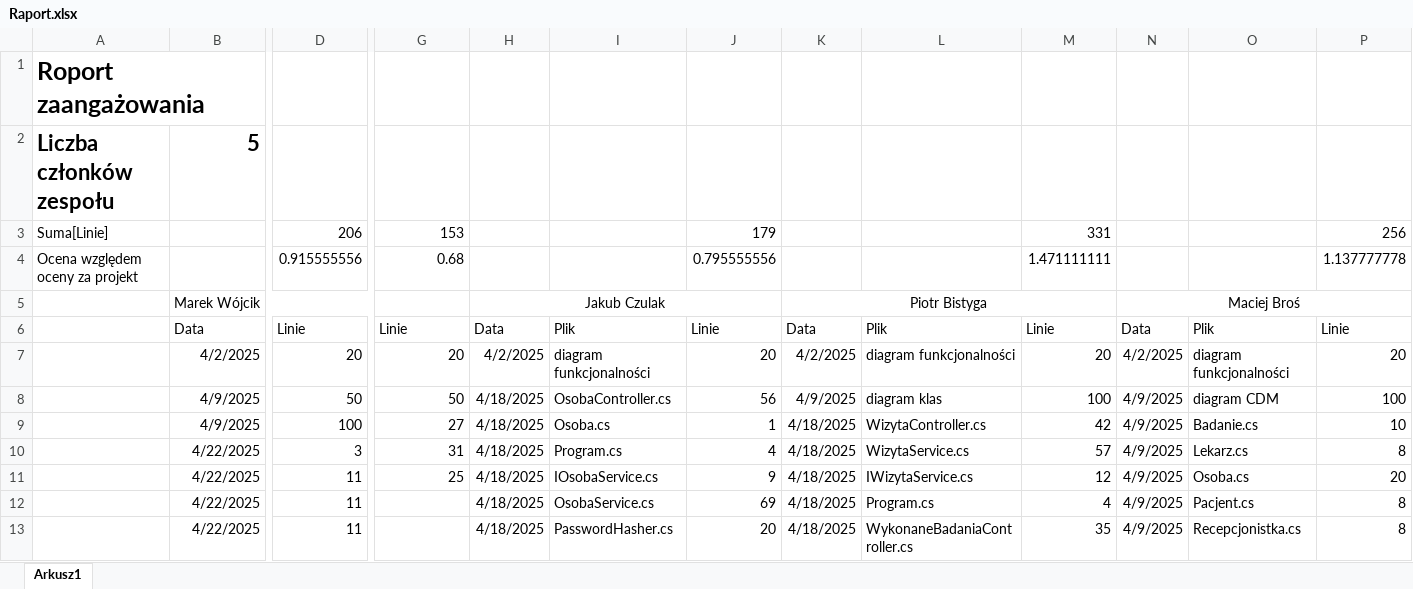
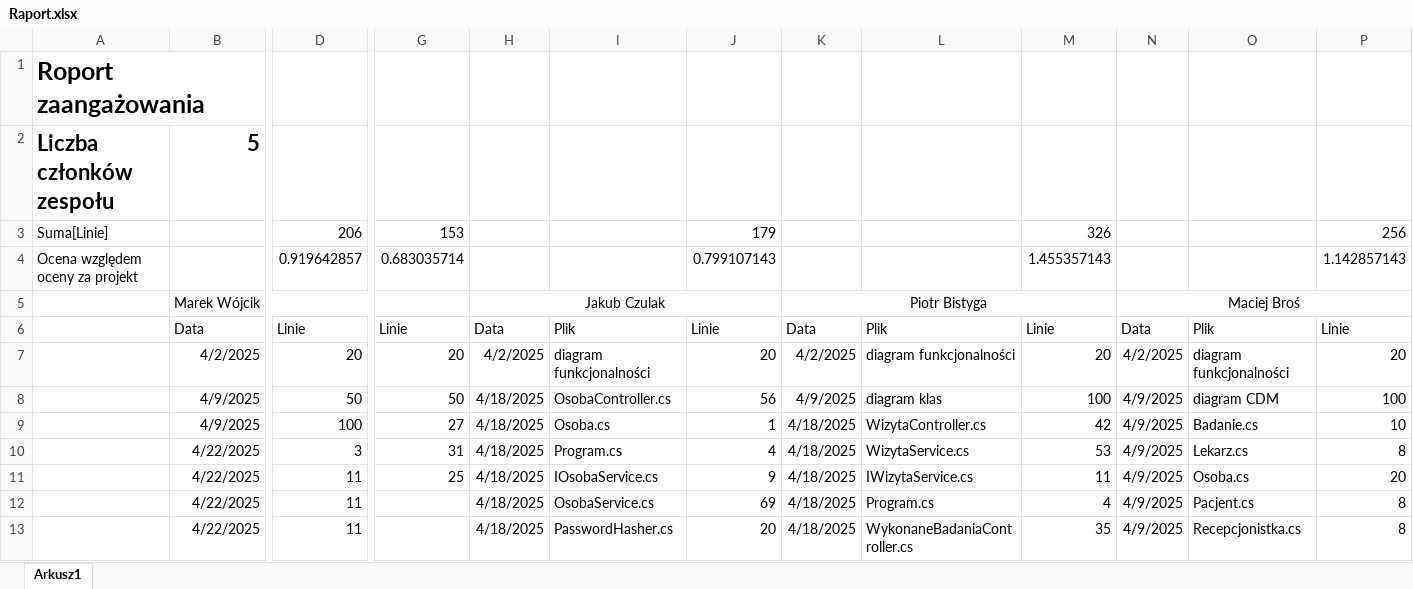
Before and after one commit to MarWoj744/Projekt-Przychodnia, an Excel workbook: Raport.xlsx, sheet Arkusz1, drawn as a sheet; only a part is shown, gaps mark what is left out; values as stored, in another font and other column widths than the file's, no borders; removed rows and columns are numbered as before the commit, all else as after; rows hold the shown columns only; the diff names each change by its address in the sheet, - before the commit and + after, or states it on an @@ line.

```diff
--- a/Raport.xlsx (sheet Arkusz1)
+++ b/Raport.xlsx (sheet Arkusz1)
-M3: 331
+M3: 326
-row 4: Ocena względem oceny za projekt |  | 0.915555556 | 0.68 |  |  | 0.795555556 |  |  | 1.471111111 |  |  | 1.137777778
+row 4: Ocena względem oceny za projekt |  | 0.919642857 | 0.683035714 |  |  | 0.799107143 |  |  | 1.455357143 |  |  | 1.142857143
-M10: 57
+M10: 53
-M11: 12
+M11: 11
```
Also changed, not shown: 4 other files.
